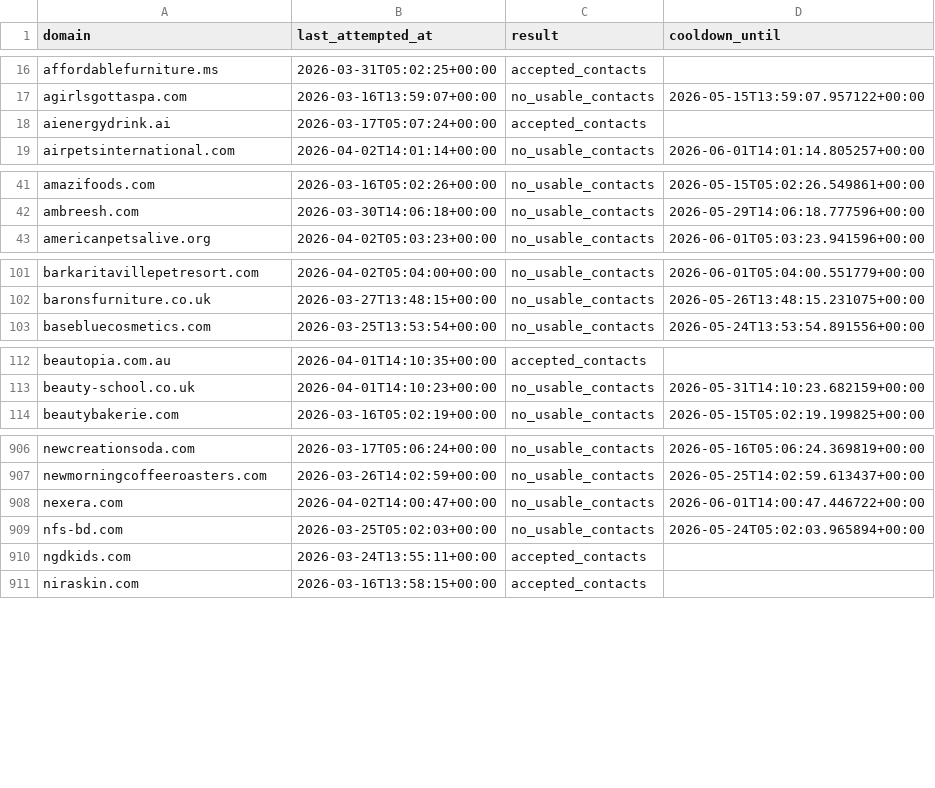
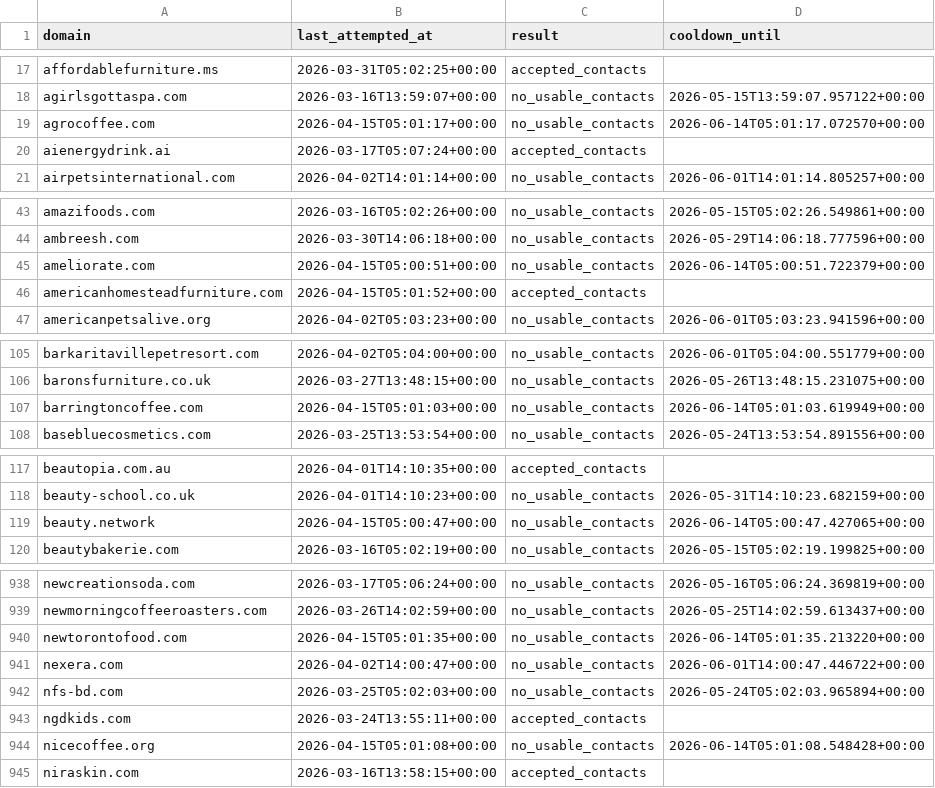
Before and after one commit to david-anata/Lead-scraper, a CSV file: state/apollo_attempts.csv, drawn as a sheet; only a part is shown, gaps mark what is left out; the diff covers the shown part only; the diff names each change by its address in the sheet, - before the commit and + after, or states it on an @@ line.

```diff
--- a/state/apollo_attempts.csv
+++ b/state/apollo_attempts.csv
+row 19: agrocoffee.com | 2026-04-15T05:01:17+00:00 | no_usable_contacts | 2026-06-14T05:01:17.072570+00:00
+row 45: ameliorate.com | 2026-04-15T05:00:51+00:00 | no_usable_contacts | 2026-06-14T05:00:51.722379+00:00
+row 46: americanhomesteadfurniture.com | 2026-04-15T05:01:52+00:00 | accepted_contacts
+row 107: barringtoncoffee.com | 2026-04-15T05:01:03+00:00 | no_usable_contacts | 2026-06-14T05:01:03.619949+00:00
+row 119: beauty.network | 2026-04-15T05:00:47+00:00 | no_usable_contacts | 2026-06-14T05:00:47.427065+00:00
+row 940: newtorontofood.com | 2026-04-15T05:01:35+00:00 | no_usable_contacts | 2026-06-14T05:01:35.213220+00:00
+row 944: nicecoffee.org | 2026-04-15T05:01:08+00:00 | no_usable_contacts | 2026-06-14T05:01:08.548428+00:00
```
Also changed, not shown: 38 added rows elsewhere in this file.
